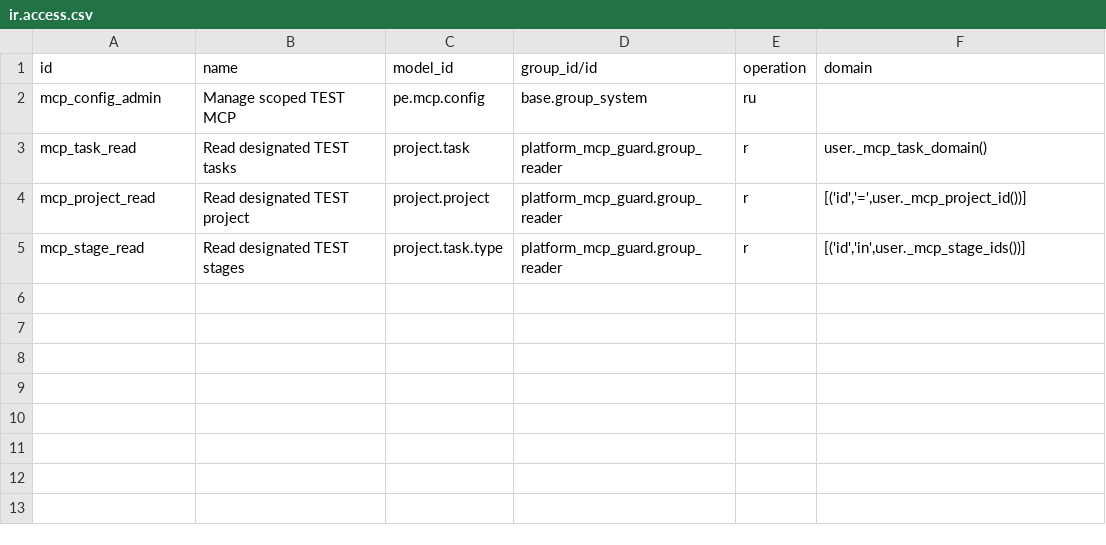
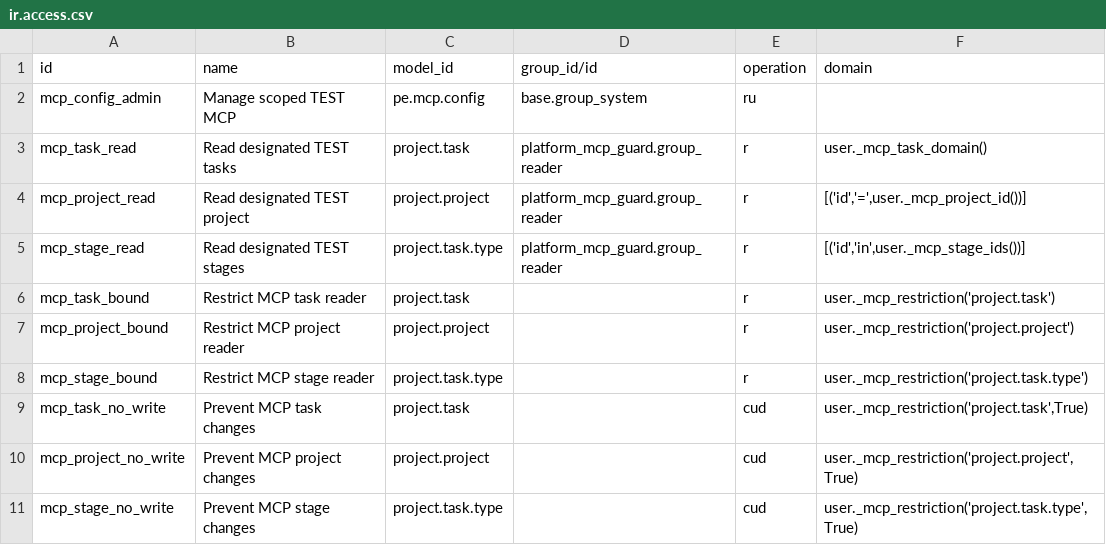
Before and after one commit to MosheGabayDev/odoo-20, a CSV file: custom-addons/platform_mcp_guard/security/ir.access.csv, drawn as a sheet; the diff names each change by its address in the sheet, - before the commit and + after, or states it on an @@ line.

Commit message:
Enforce reader restrictions across additive Odoo permissions

```diff
--- a/custom-addons/platform_mcp_guard/security/ir.access.csv
+++ b/custom-addons/platform_mcp_guard/security/ir.access.csv
+row 6: mcp_task_bound | Restrict MCP task reader | project.task |  | r | user._mcp_restriction('project.task')
+row 7: mcp_project_bound | Restrict MCP project reader | project.project |  | r | user._mcp_restriction('project.project')
+row 8: mcp_stage_bound | Restrict MCP stage reader | project.task.type |  | r | user._mcp_restriction('project.task.type')
+row 9: mcp_task_no_write | Prevent MCP task changes | project.task |  | cud | user._mcp_restriction('project.task',True)
+row 10: mcp_project_no_write | Prevent MCP project changes | project.project |  | cud | user._mcp_restriction('project.project',True)
+row 11: mcp_stage_no_write | Prevent MCP stage changes | project.task.type |  | cud | user._mcp_restriction('project.task.type',True)
```
Also changed, not shown: 3 other files.
